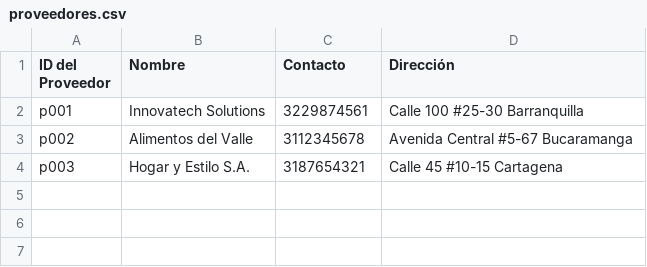
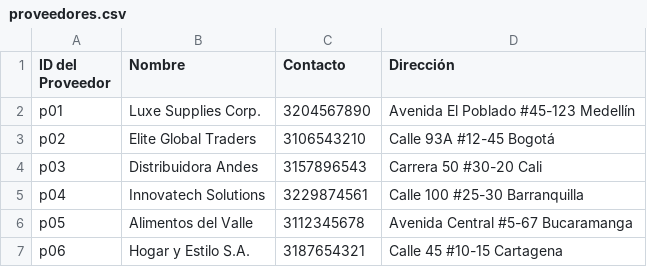
Before and after one commit to Cesar-AC/inven, a CSV file: proveedores.csv, drawn as a sheet.

```diff
--- a/proveedores.csv
+++ b/proveedores.csv
@@ -1,4 +1,7 @@
 ID del Proveedor, Nombre, Contacto, Dirección
-p001,Innovatech Solutions,3229874561,Calle 100 #25-30 Barranquilla
-p002,Alimentos del Valle,3112345678,Avenida Central #5-67 Bucaramanga
-p003,Hogar y Estilo S.A.,3187654321,Calle 45 #10-15 Cartagena
+p01,Luxe Supplies Corp.,3204567890,Avenida El Poblado #45-123 Medellín
+p02,Elite Global Traders,3106543210,Calle 93A #12-45 Bogotá
+p03,Distribuidora Andes,3157896543,Carrera 50 #30-20 Cali
+p04,Innovatech Solutions,3229874561,Calle 100 #25-30 Barranquilla
+p05,Alimentos del Valle,3112345678,Avenida Central #5-67 Bucaramanga
+p06,Hogar y Estilo S.A.,3187654321,Calle 45 #10-15 Cartagena
```
Also changed, not shown: compras.csv, productos.csv, 4 other files.
